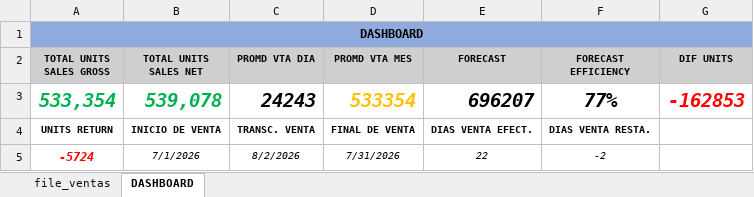
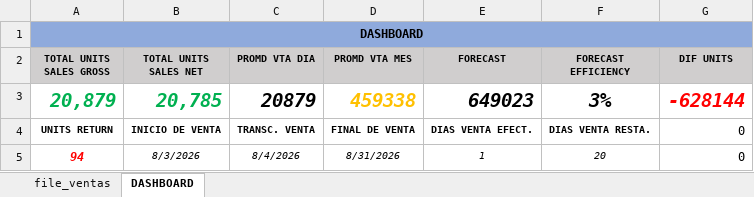
Before and after one commit to logisticasapori1-cell/dashboard-ventas, an Excel workbook: VINCULO VTS BY SKU.xlsx, sheet DASHBOARD, drawn as a sheet; values as stored, in another font and other column widths than the file's, no borders; removed rows and columns are numbered as before the commit, all else as after; the diff names each change by its address in the sheet, - before the commit and + after, or states it on an @@ line.

```diff
--- a/VINCULO VTS BY SKU.xlsx (sheet DASHBOARD)
+++ b/VINCULO VTS BY SKU.xlsx (sheet DASHBOARD)
-row 3: 533,354 | 539,078 | 24243 | 533354 | 696207 | 77% | -162853
+row 3: 20,879 | 20,785 | 20879 | 459338 | 649023 | 3% | -628144
-G4 (DIF UNITS): (empty)
+G4 (DIF UNITS): 0
-row 5: -5724 | 7/1/2026 | 8/2/2026 | 7/31/2026 | 22 | -2
+row 5: 94 | 8/3/2026 | 8/4/2026 | 8/31/2026 | 1 | 20 | 0
```
Also changed, not shown: sheet file_ventas, formulas that keep their value, Comparación de Venta Diaria por SKU (Junio vs Julio).xlsx.
